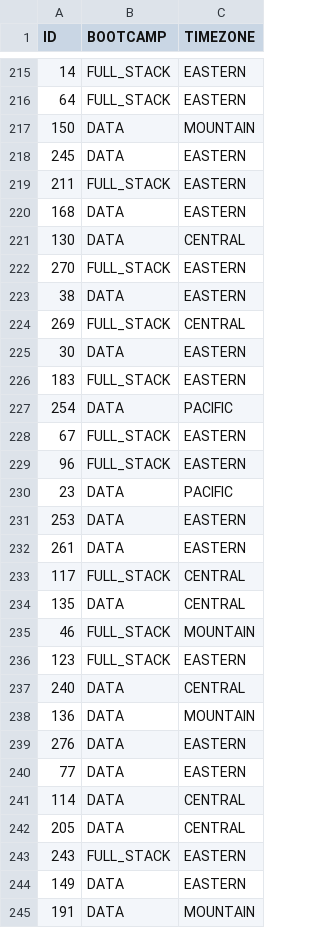
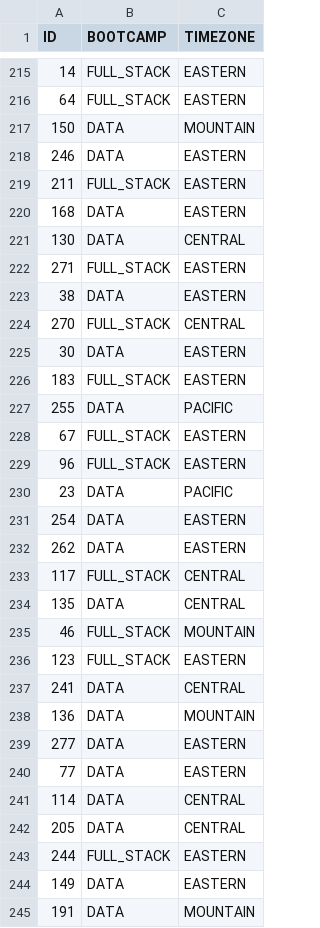
Before and after one commit to de-mark/tutoring_dashboard, a CSV file: src/data/clean/students.csv, drawn as a sheet; only a part is shown, gaps mark what is left out; the diff covers the shown part only.

```diff
--- a/src/data/clean/students.csv
+++ b/src/data/clean/students.csv
@@ -217,3 +217,3 @@ ID,BOOTCAMP,TIMEZONE
 150,DATA,MOUNTAIN
-245,DATA,EASTERN
+246,DATA,EASTERN
 211,FULL_STACK,EASTERN
@@ -221,8 +221,8 @@ ID,BOOTCAMP,TIMEZONE
 130,DATA,CENTRAL
-270,FULL_STACK,EASTERN
+271,FULL_STACK,EASTERN
 38,DATA,EASTERN
-269,FULL_STACK,CENTRAL
+270,FULL_STACK,CENTRAL
 30,DATA,EASTERN
 183,FULL_STACK,EASTERN
-254,DATA,PACIFIC
+255,DATA,PACIFIC
 67,FULL_STACK,EASTERN
@@ -230,4 +230,4 @@ ID,BOOTCAMP,TIMEZONE
 23,DATA,PACIFIC
-253,DATA,EASTERN
-261,DATA,EASTERN
+254,DATA,EASTERN
+262,DATA,EASTERN
 117,FULL_STACK,CENTRAL
@@ -236,5 +236,5 @@ ID,BOOTCAMP,TIMEZONE
 123,FULL_STACK,EASTERN
-240,DATA,CENTRAL
+241,DATA,CENTRAL
 136,DATA,MOUNTAIN
-276,DATA,EASTERN
+277,DATA,EASTERN
 77,DATA,EASTERN
@@ -242,3 +242,3 @@ ID,BOOTCAMP,TIMEZONE
 205,DATA,CENTRAL
-243,FULL_STACK,EASTERN
+244,FULL_STACK,EASTERN
 149,DATA,EASTERN
```
Also changed, not shown: 2 added rows, 1 removed row and 54 edited cells elsewhere in this file, src/data/clean/sessions.csv, 3 other files.
